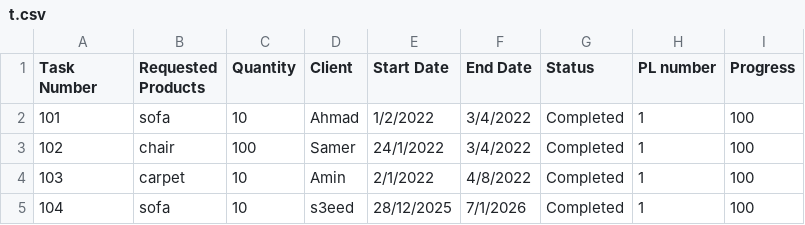
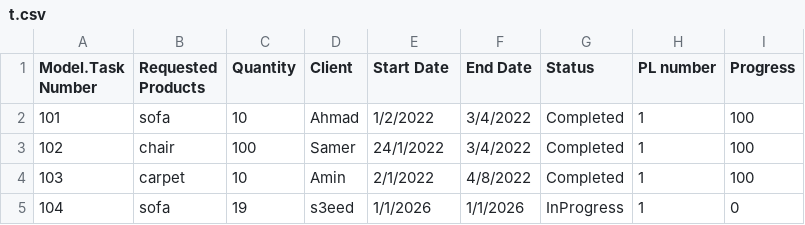
Before and after one commit to Hamzaaz25/FactoryManagment, a CSV file: src/t.csv, drawn as a sheet.

```diff
--- a/src/t.csv
+++ b/src/t.csv
@@ -1,2 +1,2 @@
-Task Number , Requested Products , Quantity , Client , Start Date , End Date , Status ,PL number ,Progress
+Model.Task Number , Requested Products , Quantity , Client , Start Date , End Date , Status ,PL number ,Progress
 101 , sofa , 10,Ahmad,1/2/2022,3/4/2022, Completed,1,100
@@ -4,2 +4,2 @@ Task Number , Requested Products , Quantity , Client , Start Date , End Date , S
 103 , carpet , 10,Amin,2/1/2022,4/8/2022, Completed,1,100
-104 , sofa , 10,s3eed,28/12/2025,7/1/2026, Completed,1,100
+104 , sofa , 19,s3eed,1/1/2026,1/1/2026, InProgress,1,0
```
Also changed, not shown: Files/Tasks.csv, 27 other files.
